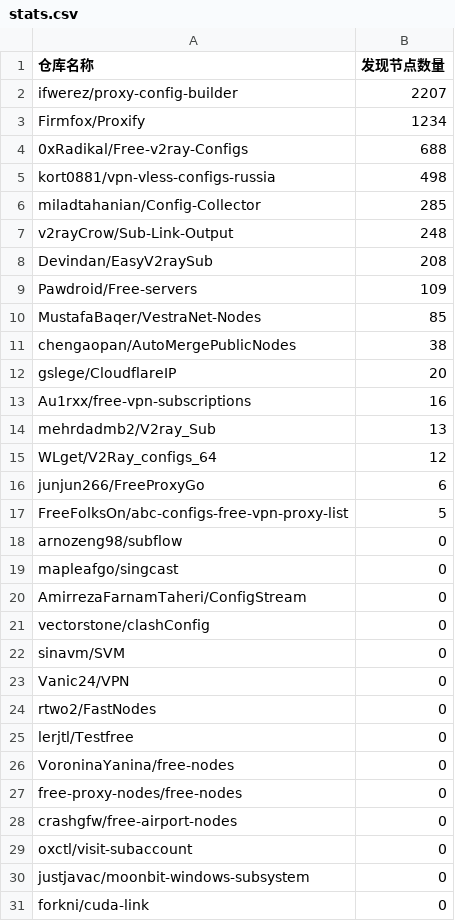
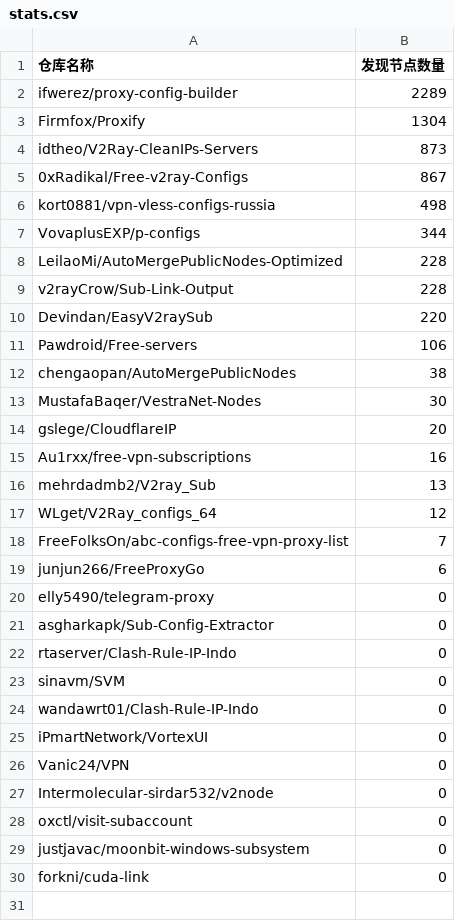
Before and after one commit to qjlxg/off, a CSV file: results/stats.csv, drawn as a sheet; only a part is shown; the diff covers the shown part only.

```diff
--- a/results/stats.csv
+++ b/results/stats.csv
@@ -1,12 +1,14 @@
 仓库名称,发现节点数量
-ifwerez/proxy-config-builder,2207
-Firmfox/Proxify,1234
-0xRadikal/Free-v2ray-Configs,688
+ifwerez/proxy-config-builder,2289
+Firmfox/Proxify,1304
+idtheo/V2Ray-CleanIPs-Servers,873
+0xRadikal/Free-v2ray-Configs,867
 kort0881/vpn-vless-configs-russia,498
-miladtahanian/Config-Collector,285
-v2rayCrow/Sub-Link-Output,248
-Devindan/EasyV2raySub,208
-Pawdroid/Free-servers,109
-MustafaBaqer/VestraNet-Nodes,85
+VovaplusEXP/p-configs,344
+LeilaoMi/AutoMergePublicNodes-Optimized,228
+v2rayCrow/Sub-Link-Output,228
+Devindan/EasyV2raySub,220
+Pawdroid/Free-servers,106
 chengaopan/AutoMergePublicNodes,38
+MustafaBaqer/VestraNet-Nodes,30
 gslege/CloudflareIP,20
@@ -15,15 +17,12 @@ mehrdadmb2/V2ray_Sub,13
 WLget/V2Ray_configs_64,12
+FreeFolksOn/abc-configs-free-vpn-proxy-list,7
 junjun266/FreeProxyGo,6
-FreeFolksOn/abc-configs-free-vpn-proxy-list,5
-arnozeng98/subflow,0
-mapleafgo/singcast,0
-AmirrezaFarnamTaheri/ConfigStream,0
-vectorstone/clashConfig,0
+elly5490/telegram-proxy,0
+asgharkapk/Sub-Config-Extractor,0
+rtaserver/Clash-Rule-IP-Indo,0
 sinavm/SVM,0
+wandawrt01/Clash-Rule-IP-Indo,0
+iPmartNetwork/VortexUI,0
 Vanic24/VPN,0
-rtwo2/FastNodes,0
-lerjtl/Testfree,0
-VoroninaYanina/free-nodes,0
-free-proxy-nodes/free-nodes,0
-crashgfw/free-airport-nodes,0
+Intermolecular-sirdar532/v2node,0
 oxctl/visit-subaccount,0
```
Also changed, not shown: 1 removed row elsewhere in this file, 1 other file.
